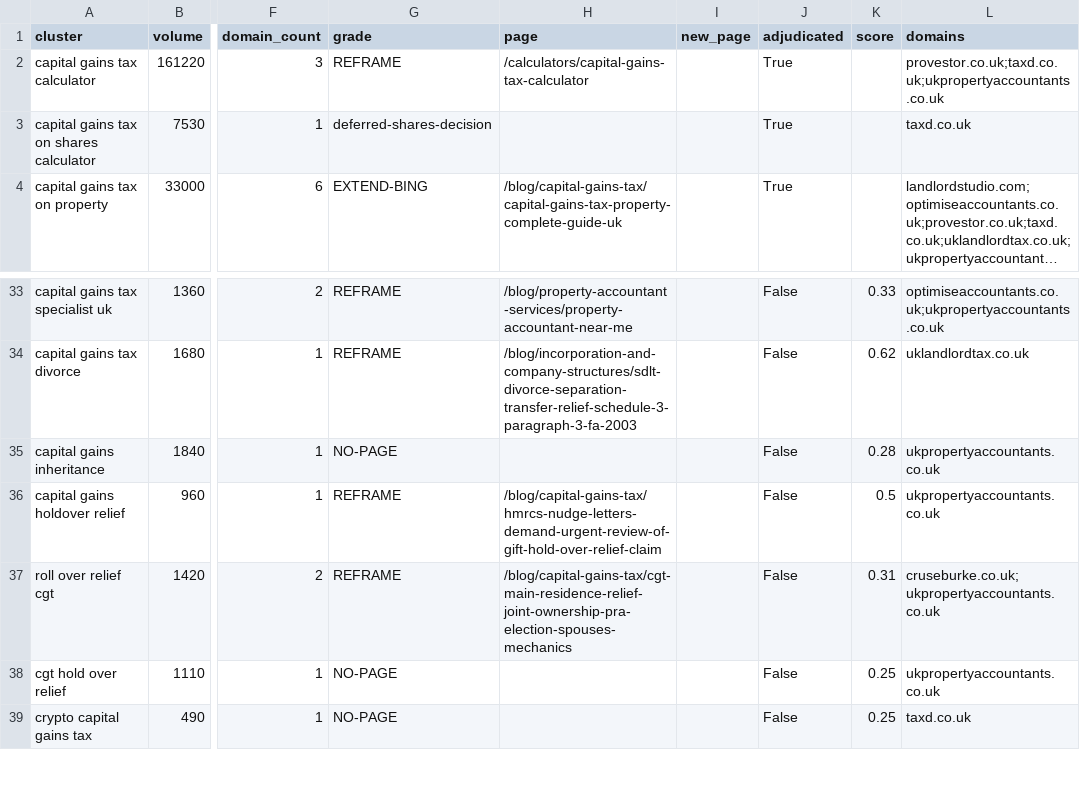
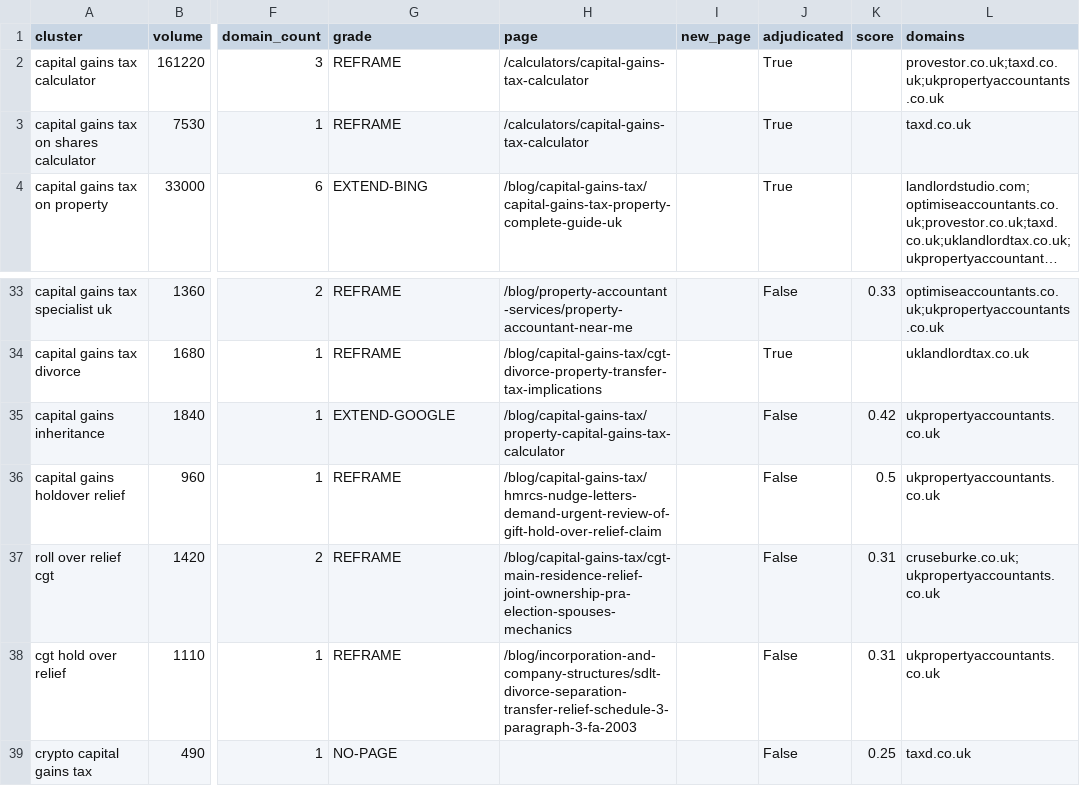
Before and after one commit to Jaymoo123/dentalfinancepartners.co.uk, a CSV file: briefs/property/cgt/cluster_map.csv, drawn as a sheet; only a part is shown, gaps mark what is left out; long unchanged cells end in …; the diff covers the shown part only; the diff names each change by its address in the sheet, - before the commit and + after, or states it on an @@ line.

```diff
--- a/briefs/property/cgt/cluster_map.csv
+++ b/briefs/property/cgt/cluster_map.csv
-G3 (grade): deferred-shares-decision
+G3 (grade): REFRAME
-H3 (page): (empty)
+H3 (page): /calculators/capital-gains-tax-calculator
-H34 (page): /blog/incorporation-and-company-structures/sdlt-divorce-separation-transfer-relief-schedule-3-paragraph-3-fa-2003
+H34 (page): /blog/capital-gains-tax/cgt-divorce-property-transfer-tax-implications
-J34 (adjudicated): False
+J34 (adjudicated): True
-K34 (score): 0.62
+K34 (score): (empty)
-G35 (grade): NO-PAGE
+G35 (grade): EXTEND-GOOGLE
-H35 (page): (empty)
+H35 (page): /blog/capital-gains-tax/property-capital-gains-tax-calculator
-K35 (score): 0.28
+K35 (score): 0.42
-G38 (grade): NO-PAGE
+G38 (grade): REFRAME
-H38 (page): (empty)
+H38 (page): /blog/incorporation-and-company-structures/sdlt-divorce-separation-transfer-relief-schedule-3-paragraph-3-fa-2003
-K38 (score): 0.25
+K38 (score): 0.31
```
Also changed, not shown: 39 edited cells elsewhere in this file, briefs/property/cgt/ledger.csv, briefs/property/cgt/pages_inventory.csv, 43 other files.
